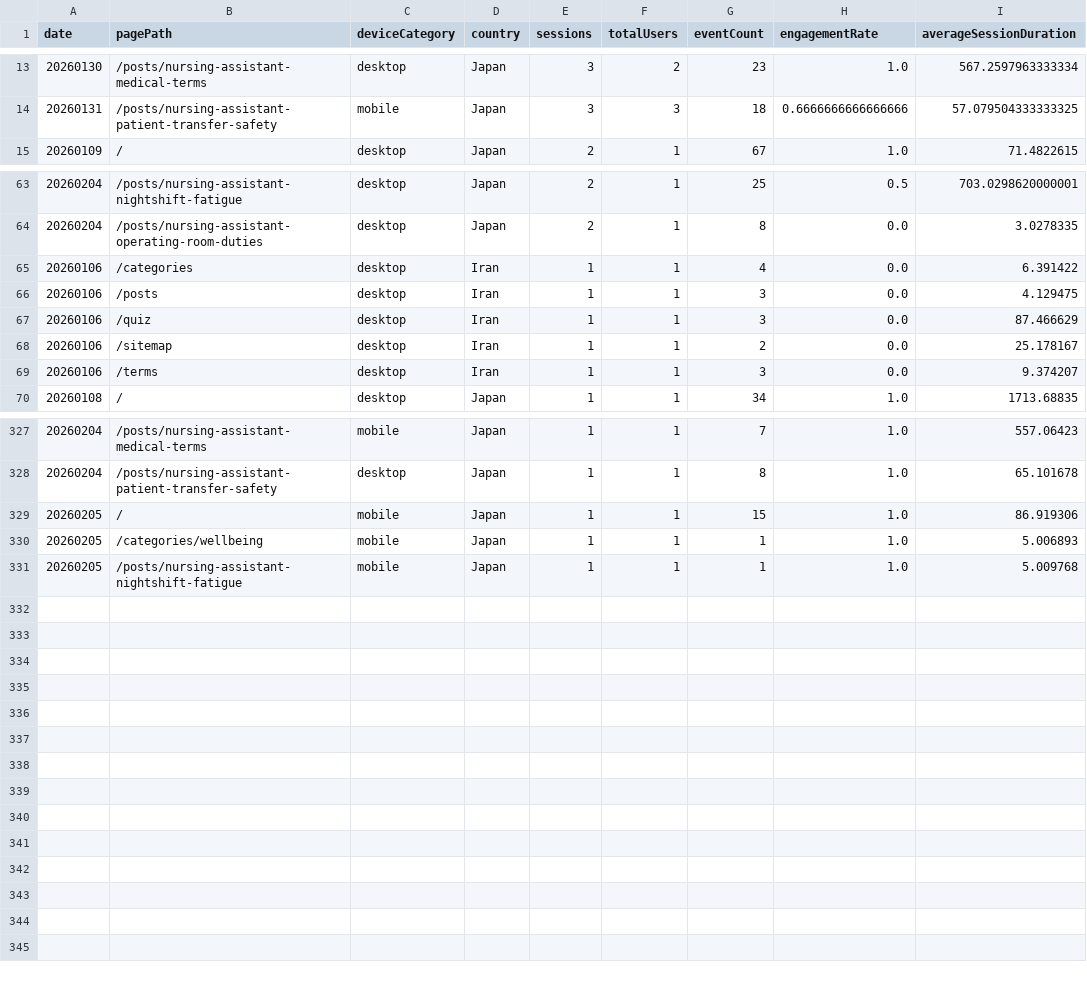
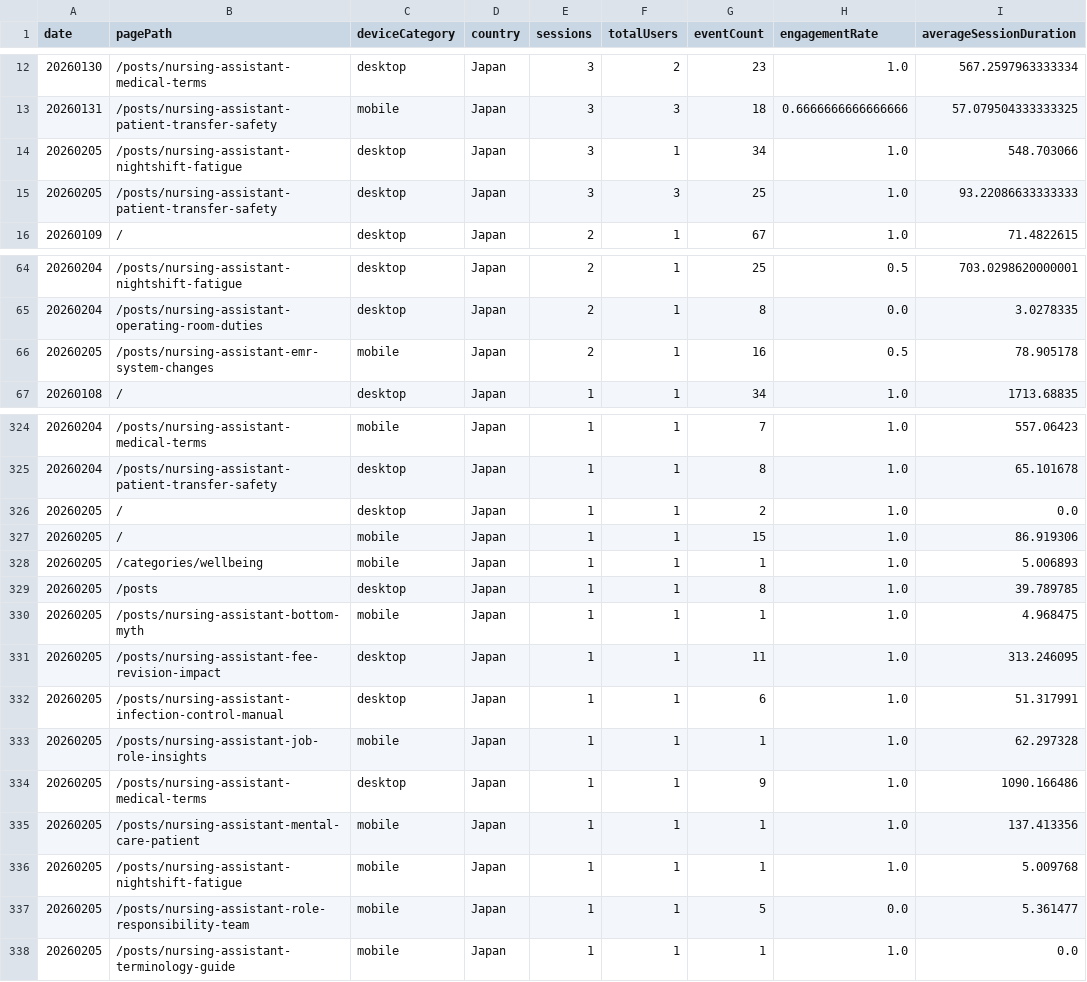
Before and after one commit to sasayosh1/prorenata, a CSV file: data/ga4_last30d.csv, drawn as a sheet; only a part is shown, gaps mark what is left out; the diff covers the shown part only.

```diff
--- a/data/ga4_last30d.csv
+++ b/data/ga4_last30d.csv
@@ -14,2 +13,4 @@ date,pagePath,deviceCategory,country,sessions,totalUsers,eventCount,engagementRa
 20260131,/posts/nursing-assistant-patient-transfer-safety,mobile,Japan,3,3,18,0.6666666666666666,57.079504333333325
+20260205,/posts/nursing-assistant-nightshift-fatigue,desktop,Japan,3,1,34,1.0,548.703066
+20260205,/posts/nursing-assistant-patient-transfer-safety,desktop,Japan,3,3,25,1.0,93.22086633333333
 20260109,/,desktop,Japan,2,1,67,1.0,71.4822615
@@ -64,7 +65,3 @@ date,pagePath,deviceCategory,country,sessions,totalUsers,eventCount,engagementRa
 20260204,/posts/nursing-assistant-operating-room-duties,desktop,Japan,2,1,8,0.0,3.0278335
-20260106,/categories,desktop,Iran,1,1,4,0.0,6.391422
-20260106,/posts,desktop,Iran,1,1,3,0.0,4.129475
-20260106,/quiz,desktop,Iran,1,1,3,0.0,87.466629
-20260106,/sitemap,desktop,Iran,1,1,2,0.0,25.178167
-20260106,/terms,desktop,Iran,1,1,3,0.0,9.374207
+20260205,/posts/nursing-assistant-emr-system-changes,mobile,Japan,2,1,16,0.5,78.905178
 20260108,/,desktop,Japan,1,1,34,1.0,1713.68835
@@ -328,4 +325,14 @@ date,pagePath,deviceCategory,country,sessions,totalUsers,eventCount,engagementRa
 20260204,/posts/nursing-assistant-patient-transfer-safety,desktop,Japan,1,1,8,1.0,65.101678
+20260205,/,desktop,Japan,1,1,2,1.0,0.0
 20260205,/,mobile,Japan,1,1,15,1.0,86.919306
 20260205,/categories/wellbeing,mobile,Japan,1,1,1,1.0,5.006893
+20260205,/posts,desktop,Japan,1,1,8,1.0,39.789785
+20260205,/posts/nursing-assistant-bottom-myth,mobile,Japan,1,1,1,1.0,4.968475
+20260205,/posts/nursing-assistant-fee-revision-impact,desktop,Japan,1,1,11,1.0,313.246095
+20260205,/posts/nursing-assistant-infection-control-manual,desktop,Japan,1,1,6,1.0,51.317991
+20260205,/posts/nursing-assistant-job-role-insights,mobile,Japan,1,1,1,1.0,62.297328
+20260205,/posts/nursing-assistant-medical-terms,desktop,Japan,1,1,9,1.0,1090.166486
+20260205,/posts/nursing-assistant-mental-care-patient,mobile,Japan,1,1,1,1.0,137.413356
 20260205,/posts/nursing-assistant-nightshift-fatigue,mobile,Japan,1,1,1,1.0,5.009768
+20260205,/posts/nursing-assistant-role-responsibility-team,mobile,Japan,1,1,5,0.0,5.361477
+20260205,/posts/nursing-assistant-terminology-guide,mobile,Japan,1,1,1,1.0,0.0
```
Also changed, not shown: 1 removed row elsewhere in this file, data/gsc_last30d.csv, 1 other file.
